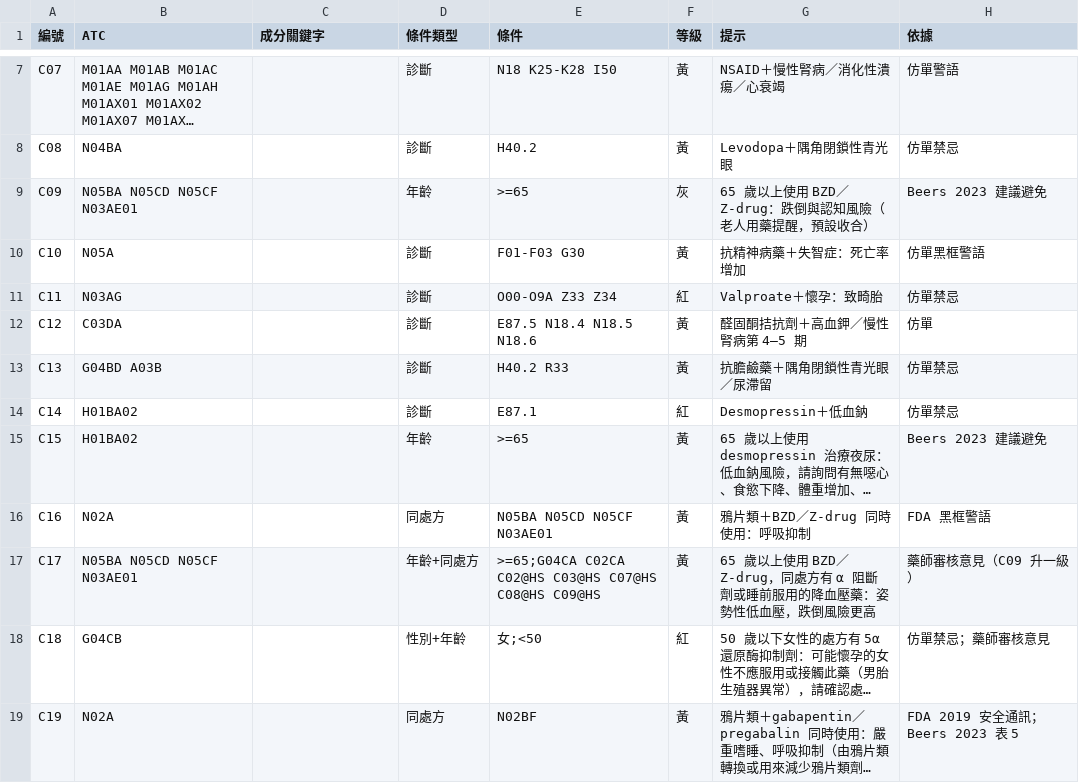
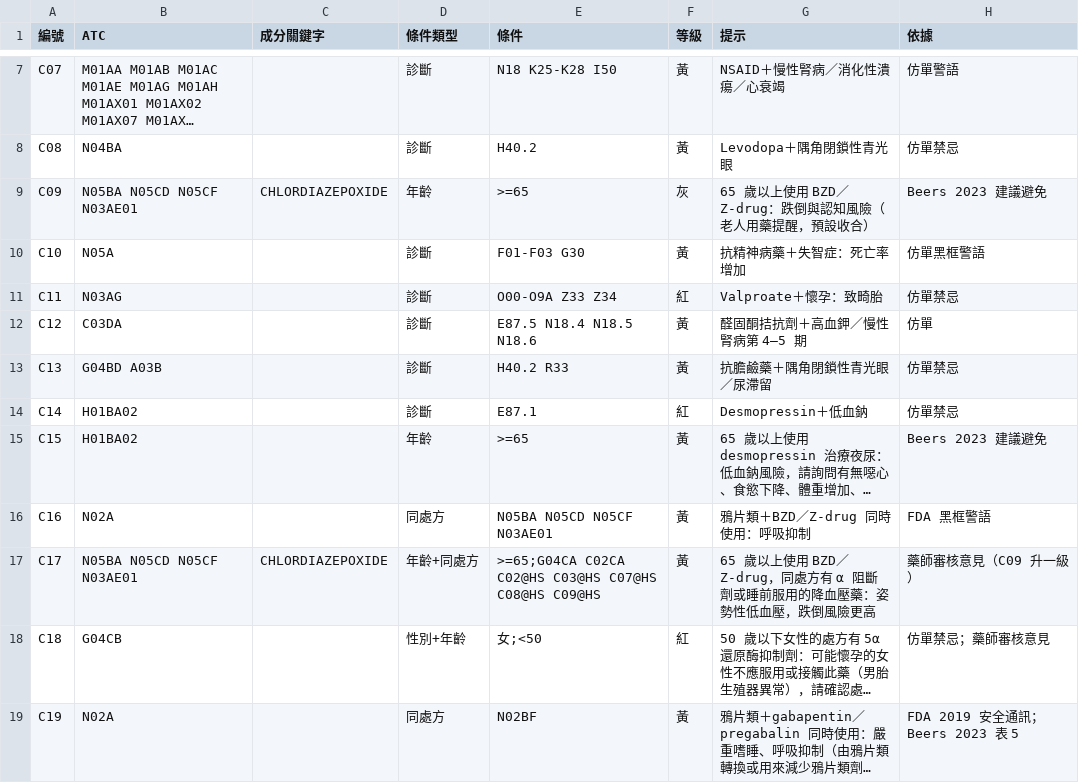
Before and after one commit to whyfenta/GTsloth-s-eye, a CSV file: docs/reference/rx-rules/cautions.csv, drawn as a sheet; only a part is shown, gaps mark what is left out; long unchanged cells end in …; the diff names each change by its address in the sheet, - before the commit and + after, or states it on an @@ line.

```diff
--- a/docs/reference/rx-rules/cautions.csv
+++ b/docs/reference/rx-rules/cautions.csv
-C9 (成分關鍵字): (empty)
+C9 (成分關鍵字): CHLORDIAZEPOXIDE
-C17 (成分關鍵字): (empty)
+C17 (成分關鍵字): CHLORDIAZEPOXIDE
```
Also changed, not shown: 4 other files.
